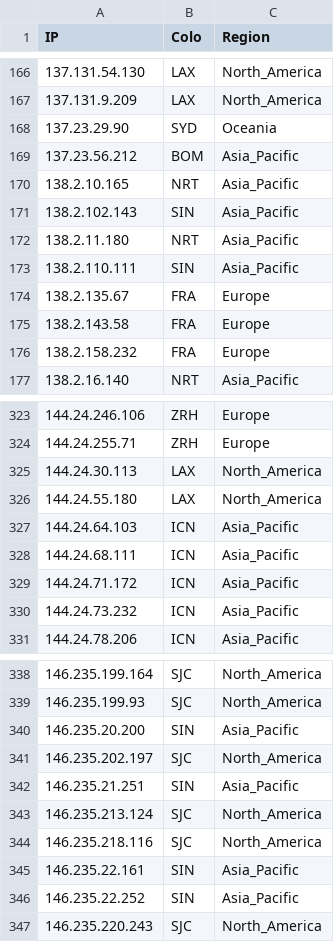
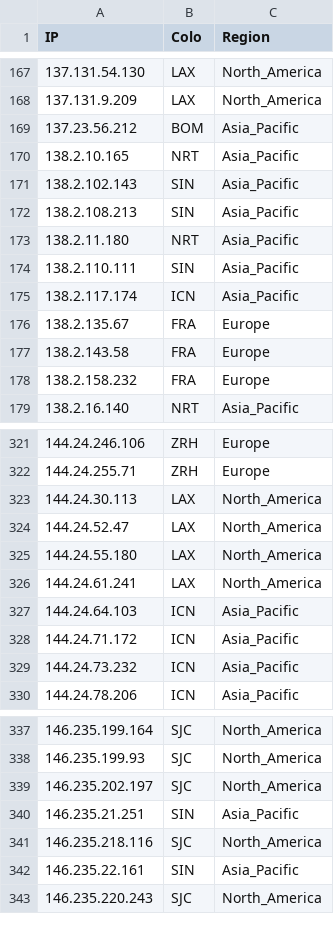
Before and after one commit to xiya-like/proxyip-tracker, a CSV file: result/ips.csv, drawn as a sheet; only a part is shown, gaps mark what is left out; the diff covers the shown part only.

```diff
--- a/result/ips.csv
+++ b/result/ips.csv
@@ -167,3 +168,2 @@ IP,Colo,Region
 137.131.9.209,LAX,North_America
-137.23.29.90,SYD,Oceania
 137.23.56.212,BOM,Asia_Pacific
@@ -171,4 +171,6 @@ IP,Colo,Region
 138.2.102.143,SIN,Asia_Pacific
+138.2.108.213,SIN,Asia_Pacific
 138.2.11.180,NRT,Asia_Pacific
 138.2.110.111,SIN,Asia_Pacific
+138.2.117.174,ICN,Asia_Pacific
 138.2.135.67,FRA,Europe
@@ -325,5 +323,6 @@ IP,Colo,Region
 144.24.30.113,LAX,North_America
+144.24.52.47,LAX,North_America
 144.24.55.180,LAX,North_America
+144.24.61.241,LAX,North_America
 144.24.64.103,ICN,Asia_Pacific
-144.24.68.111,ICN,Asia_Pacific
 144.24.71.172,ICN,Asia_Pacific
@@ -339,9 +338,6 @@ IP,Colo,Region
 146.235.199.93,SJC,North_America
-146.235.20.200,SIN,Asia_Pacific
 146.235.202.197,SJC,North_America
 146.235.21.251,SIN,Asia_Pacific
-146.235.213.124,SJC,North_America
 146.235.218.116,SJC,North_America
 146.235.22.161,SIN,Asia_Pacific
-146.235.22.252,SIN,Asia_Pacific
 146.235.220.243,SJC,North_America
```
Also changed, not shown: 22 added rows, 27 removed rows and 24 edited cells elsewhere in this file, result/domains-ips.csv, result/tested-ips.csv.
